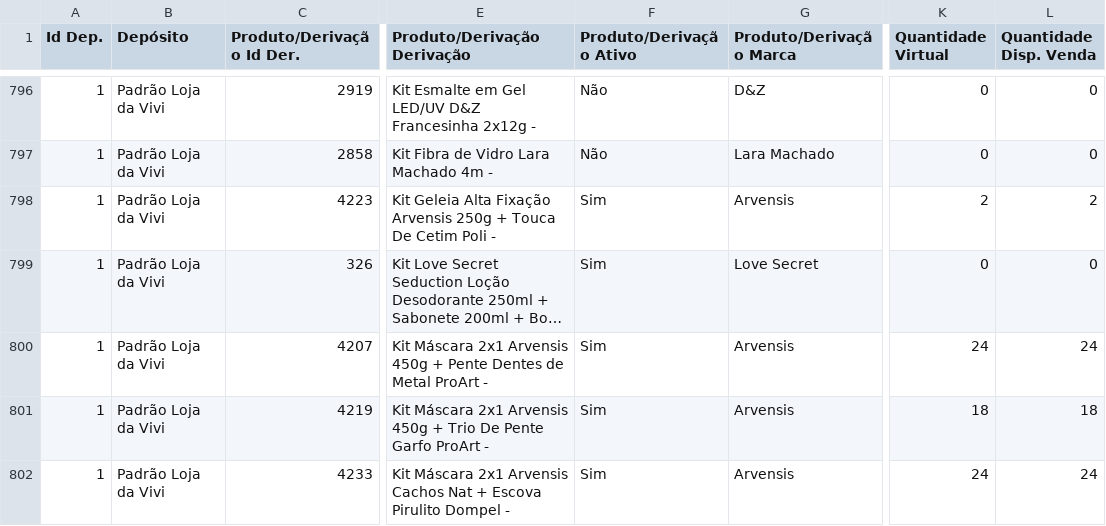
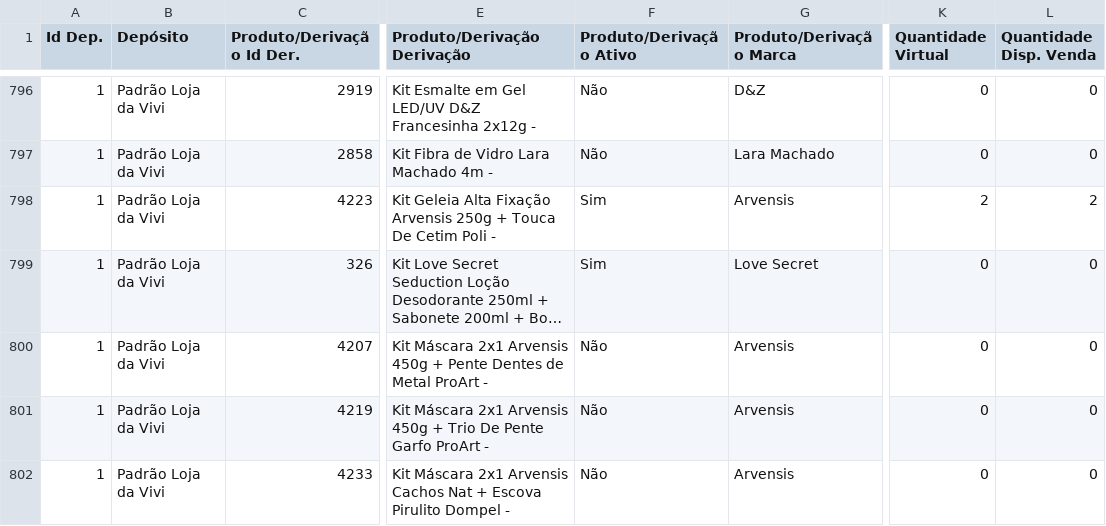
Before and after one commit to lojadavivi/subsistemas, a CSV file: CSV/magazord.csv, drawn as a sheet; only a part is shown, gaps mark what is left out; long unchanged cells end in …; the diff covers the shown part only; the diff names each change by its address in the sheet, - before the commit and + after, or states it on an @@ line.

```diff
--- a/CSV/magazord.csv
+++ b/CSV/magazord.csv
-F800:F802 (Produto/Derivação Ativo): Sim
+F800:F802 (Produto/Derivação Ativo): Não
-K800 (Quantidade Virtual): 24
+K800 (Quantidade Virtual): 0
-L800 (Quantidade Disp. Venda): 24
+L800 (Quantidade Disp. Venda): 0
-K801 (Quantidade Virtual): 18
+K801 (Quantidade Virtual): 0
-L801 (Quantidade Disp. Venda): 18
+L801 (Quantidade Disp. Venda): 0
-K802 (Quantidade Virtual): 24
+K802 (Quantidade Virtual): 0
-L802 (Quantidade Disp. Venda): 24
+L802 (Quantidade Disp. Venda): 0
```
Also changed, not shown: 3 added rows and 29 edited cells elsewhere in this file, 1 other file.
